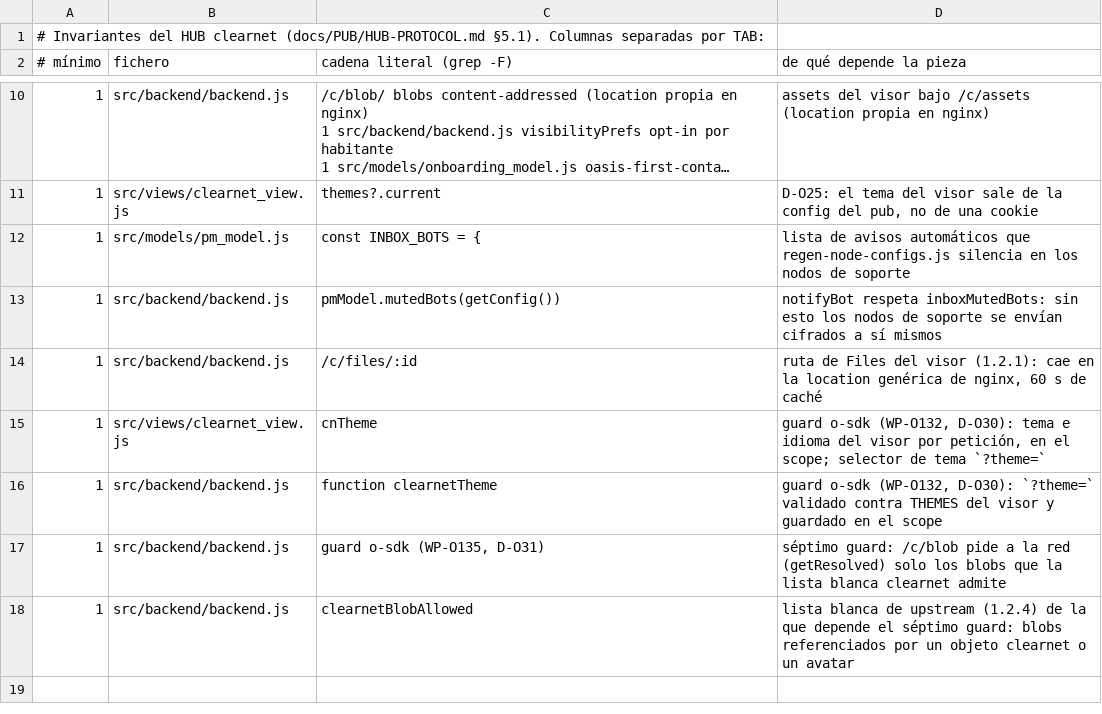
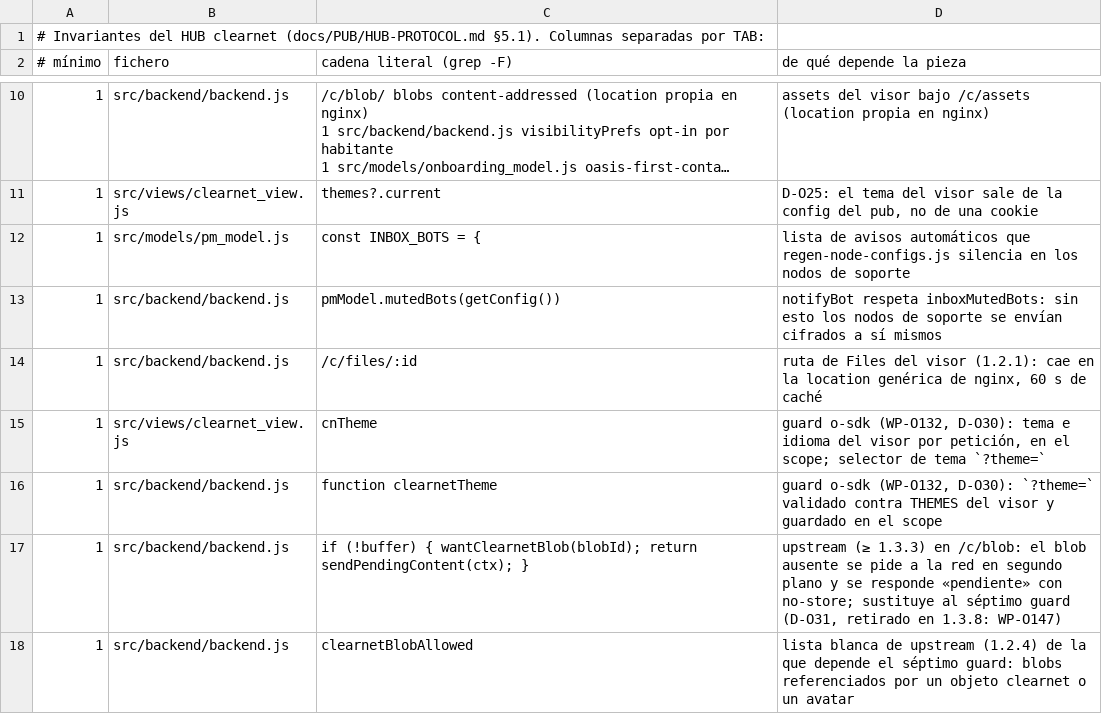
Before and after one commit to alephscriptorium-eng/O_SDK, a TSV file: devops/scripts/upgrade-invariants.d/hub.tsv, drawn as a sheet; only a part is shown, gaps mark what is left out; long unchanged cells end in ….

```diff
--- a/devops/scripts/upgrade-invariants.d/hub.tsv
+++ b/devops/scripts/upgrade-invariants.d/hub.tsv
@@ -21,3 +21,3 @@
 1	src/backend/backend.js	function clearnetTheme	guard o-sdk (WP-O132, D-O30): `?theme=` validado contra THEMES del visor y guardado en el scope
-1	src/backend/backend.js	guard o-sdk (WP-O135, D-O31)	séptimo guard: /c/blob pide a la red (getResolved) solo los blobs que la lista blanca clearnet admite
+1	src/backend/backend.js	if (!buffer) { wantClearnetBlob(blobId); return sendPendingContent(ctx); }	upstream (≥ 1.3.3) en /c/blob: el blob ausente se pide a la red en segundo plano y se responde «pendiente» con no-store; sustituye al séptimo guard (D-O31, retirado en 1.3.8: WP-O147)
 1	src/backend/backend.js	clearnetBlobAllowed	lista blanca de upstream (1.2.4) de la que depende el séptimo guard: blobs referenciados por un objeto clearnet o un avatar
```
Also changed, not shown: 3 other files.
